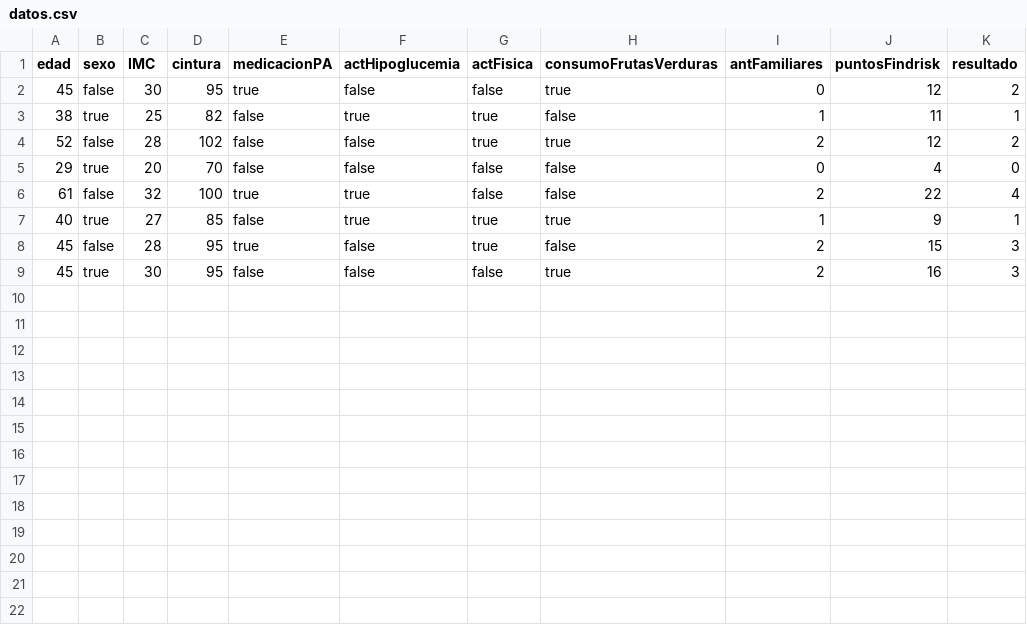
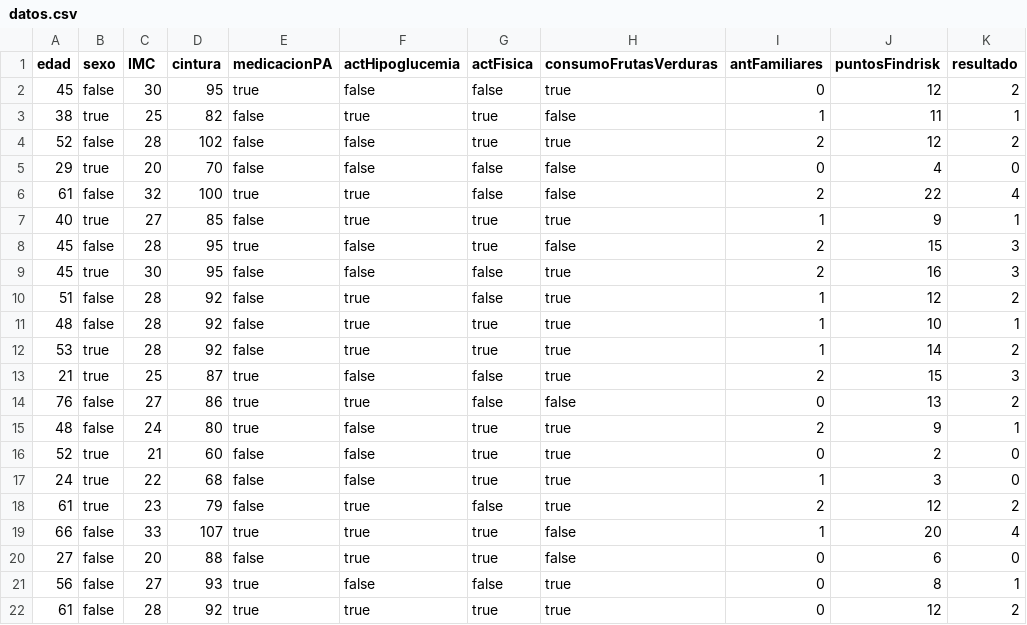
Before and after one commit to Raulco02/prevencionDiabetes, a CSV file: prevencionDiabetes/prevencionDiabetes/bin/Debug/datos.csv, drawn as a sheet; the diff names each change by its address in the sheet, - before the commit and + after, or states it on an @@ line.

Commit message:
Mejora de datos de entrenamiento

```diff
--- a/prevencionDiabetes/prevencionDiabetes/bin/Debug/datos.csv
+++ b/prevencionDiabetes/prevencionDiabetes/bin/Debug/datos.csv
+row 10: 51 | false | 28 | 92 | false | true | false | true | 1 | 12 | 2
+row 11: 48 | false | 28 | 92 | false | true | true | true | 1 | 10 | 1
+row 12: 53 | true | 28 | 92 | false | true | true | true | 1 | 14 | 2
+row 13: 21 | true | 25 | 87 | true | false | false | true | 2 | 15 | 3
+row 14: 76 | false | 27 | 86 | true | true | false | false | 0 | 13 | 2
+row 15: 48 | false | 24 | 80 | true | false | true | true | 2 | 9 | 1
+row 16: 52 | true | 21 | 60 | false | false | true | true | 0 | 2 | 0
+row 17: 24 | true | 22 | 68 | false | false | true | true | 1 | 3 | 0
+row 18: 61 | true | 23 | 79 | false | true | false | true | 2 | 12 | 2
+row 19: 66 | false | 33 | 107 | true | true | true | false | 1 | 20 | 4
+row 20: 27 | false | 20 | 88 | false | true | true | false | 0 | 6 | 0
+row 21: 56 | false | 27 | 93 | true | false | false | true | 0 | 8 | 1
+row 22: 61 | false | 28 | 92 | true | true | true | true | 0 | 12 | 2
```
Also changed, not shown: prevencionDiabetes/prevencionDiabetes/datos.csv, 11 other files.
